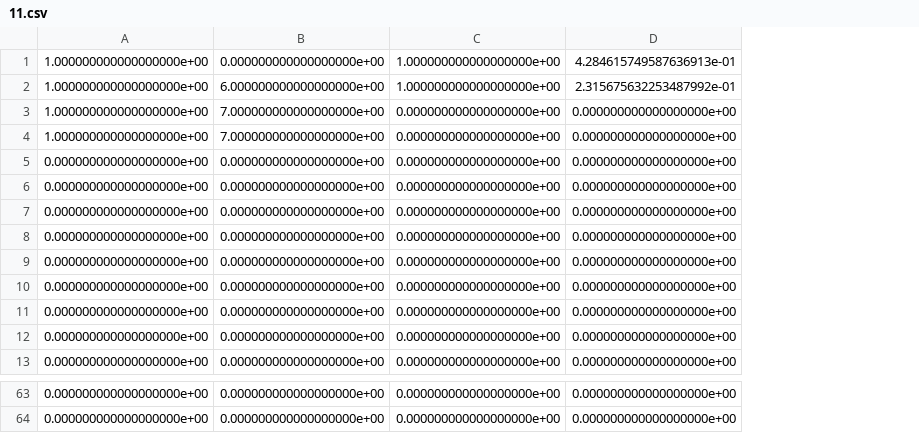
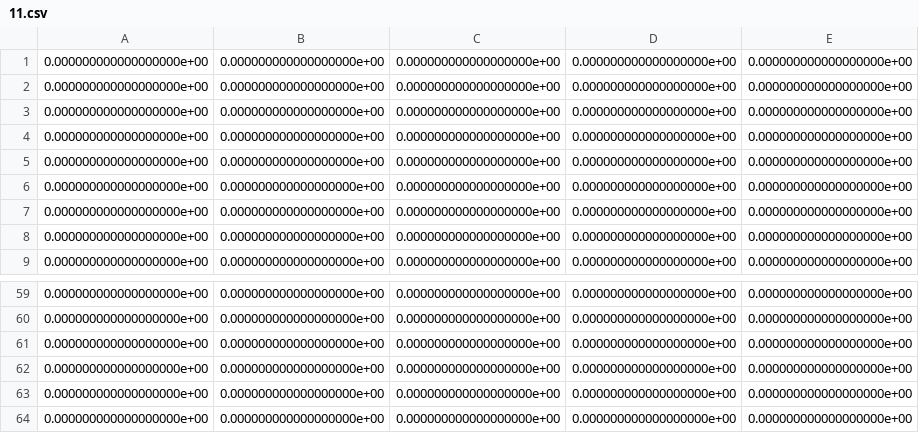
Before and after one commit to KeondoPark/votenet_tf, a CSV file: sunrgbd/pred_error/11.csv, drawn as a sheet; only a part is shown, gaps mark what is left out; removed rows and columns are numbered as before the commit, all else as after; the diff names each change by its address in the sheet, - before the commit and + after, or states it on an @@ line.

```diff
--- a/sunrgbd/pred_error/11.csv
+++ b/sunrgbd/pred_error/11.csv
+column E, rows 1-9: all 0.000000000000000000e+00; rows 59-60: 0.000000000000000000e+00 | 0.000000000000000000e+00
-row 1: 1.000000000000000000e+00 | 0.000000000000000000e+00 | 1.000000000000000000e+00 | 4.284615749587636913e-01
-row 2: 1.000000000000000000e+00 | 6.000000000000000000e+00 | 1.000000000000000000e+00 | 2.315675632253487992e-01
-row 3: 1.000000000000000000e+00 | 7.000000000000000000e+00 | 0.000000000000000000e+00 | 0.000000000000000000e+00
-row 4: 1.000000000000000000e+00 | 7.000000000000000000e+00 | 0.000000000000000000e+00 | 0.000000000000000000e+00
+row 61: 0.000000000000000000e+00 | 0.000000000000000000e+00 | 0.000000000000000000e+00 | 0.000000000000000000e+00 | 0.000000000000000000e+00
+row 62: 0.000000000000000000e+00 | 0.000000000000000000e+00 | 0.000000000000000000e+00 | 0.000000000000000000e+00 | 0.000000000000000000e+00
+row 63: 0.000000000000000000e+00 | 0.000000000000000000e+00 | 0.000000000000000000e+00 | 0.000000000000000000e+00 | 0.000000000000000000e+00
+row 64: 0.000000000000000000e+00 | 0.000000000000000000e+00 | 0.000000000000000000e+00 | 0.000000000000000000e+00 | 0.000000000000000000e+00
```
Also changed, not shown: sunrgbd/pred_error/1.csv, sunrgbd/pred_error/10.csv, 43 other files.
